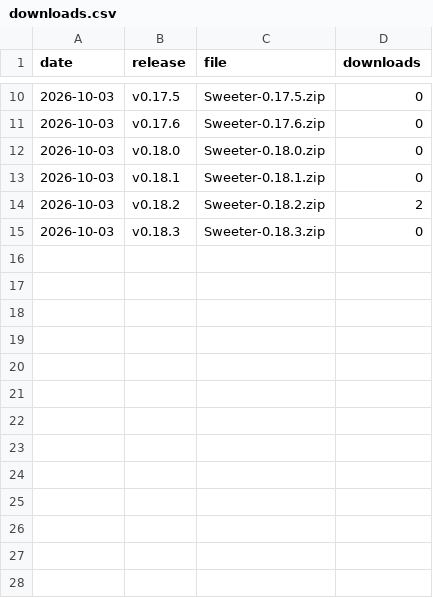
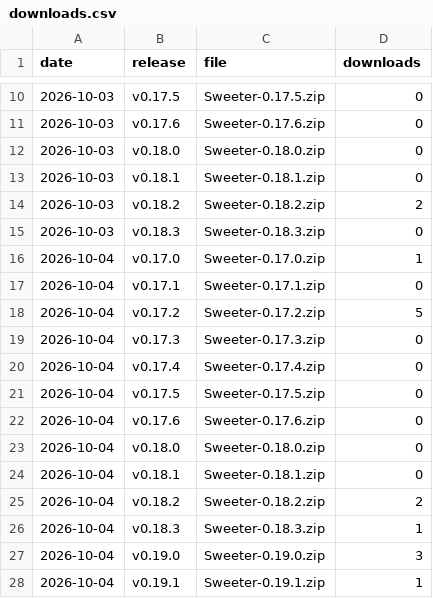
Before and after one commit to starl3xx/sweeter, a CSV file: downloads.csv, drawn as a sheet; only a part is shown, gaps mark what is left out; the diff names each change by its address in the sheet, - before the commit and + after, or states it on an @@ line.

```diff
--- a/downloads.csv
+++ b/downloads.csv
+row 16: 2026-10-04 | v0.17.0 | Sweeter-0.17.0.zip | 1
+row 17: 2026-10-04 | v0.17.1 | Sweeter-0.17.1.zip | 0
+row 18: 2026-10-04 | v0.17.2 | Sweeter-0.17.2.zip | 5
+row 19: 2026-10-04 | v0.17.3 | Sweeter-0.17.3.zip | 0
+row 20: 2026-10-04 | v0.17.4 | Sweeter-0.17.4.zip | 0
+row 21: 2026-10-04 | v0.17.5 | Sweeter-0.17.5.zip | 0
+row 22: 2026-10-04 | v0.17.6 | Sweeter-0.17.6.zip | 0
+row 23: 2026-10-04 | v0.18.0 | Sweeter-0.18.0.zip | 0
+row 24: 2026-10-04 | v0.18.1 | Sweeter-0.18.1.zip | 0
+row 25: 2026-10-04 | v0.18.2 | Sweeter-0.18.2.zip | 2
+row 26: 2026-10-04 | v0.18.3 | Sweeter-0.18.3.zip | 1
+row 27: 2026-10-04 | v0.19.0 | Sweeter-0.19.0.zip | 3
+row 28: 2026-10-04 | v0.19.1 | Sweeter-0.19.1.zip | 1
```
Also changed, not shown: clones.csv, views.csv, 2 other files.
